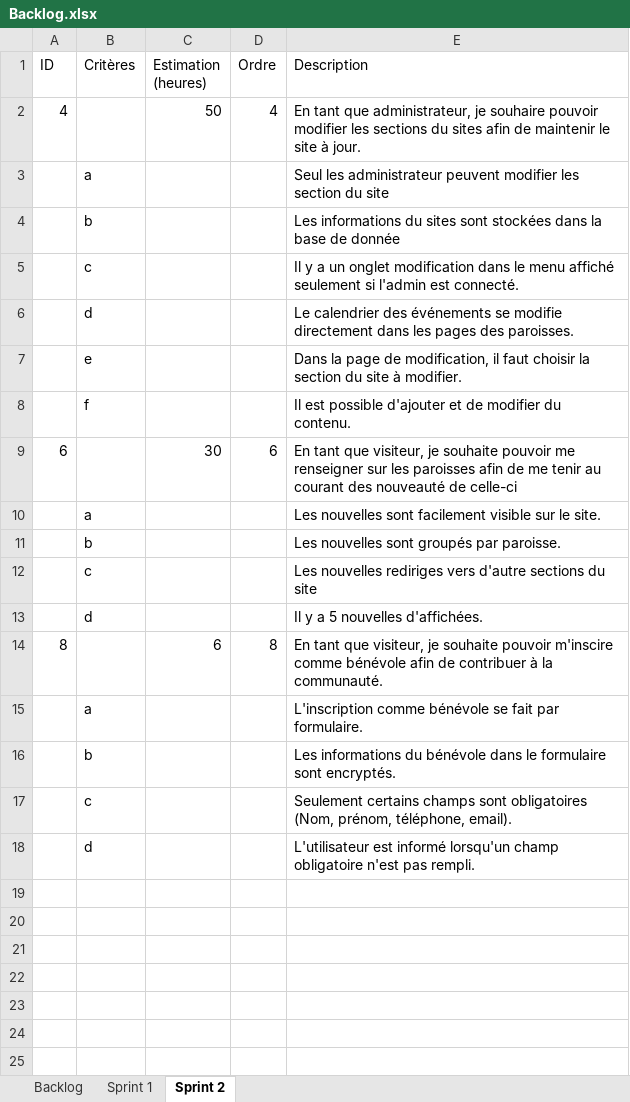
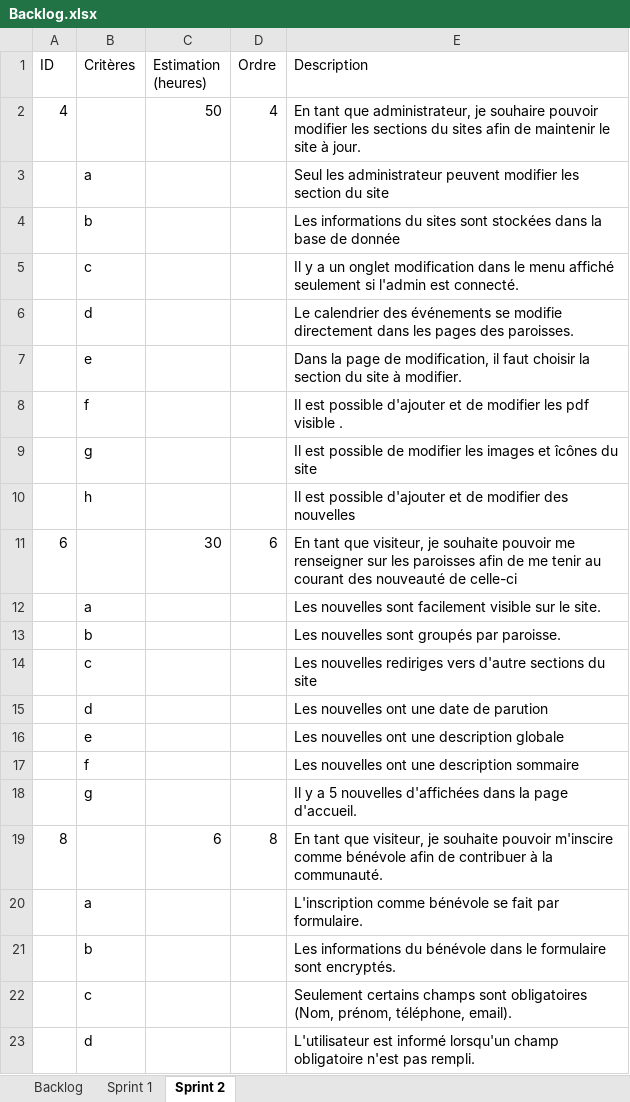
Before and after one commit to llSkyTechll/Project-ESP, an Excel workbook: Backlog.xlsx, sheet Sprint 2, drawn as a sheet; values as stored, in another font and other column widths than the file's, no borders; addresses are those after the commit; the diff names each change by its address in the sheet, - before the commit and + after, or states it on an @@ line.

Commit message:
Sprint #2

```diff
--- a/Backlog.xlsx (sheet Sprint 2)
+++ b/Backlog.xlsx (sheet Sprint 2)
-E8 (Description): …de modifier du contenu.
+E8 (Description): …de modifier les pdf visible .
+row 9:  | g |  |  | Il est possible de modifier les images et îcônes du site
+row 10:  | h |  |  | Il est possible d'ajouter et de modifier des nouvelles
-E15 (Description): Il y a 5 nouvelles d'affichées.
+E15 (Description): Les nouvelles ont une date de parution
+row 16:  | e |  |  | Les nouvelles ont une description globale
+row 17:  | f |  |  | Les nouvelles ont une description sommaire
+row 18:  | g |  |  | Il y a 5 nouvelles d'affichées dans la page d'accueil.
```
Also changed, not shown: sheet Backlog.
